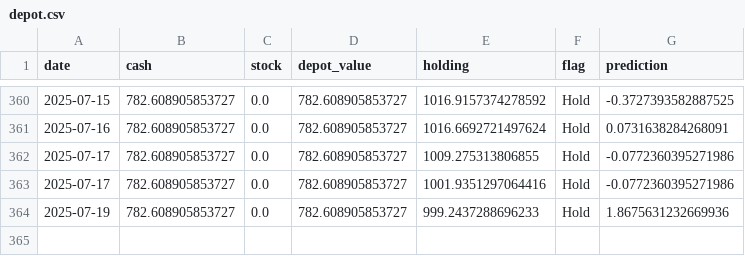
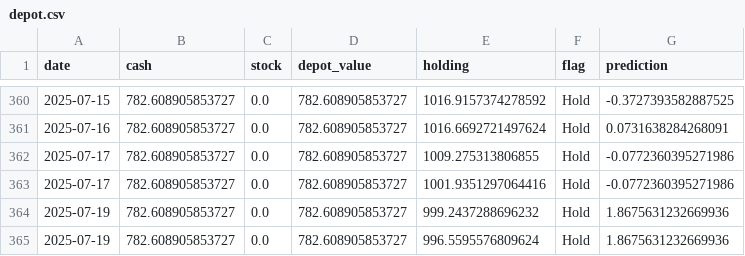
Before and after one commit to CastIehard/Stock-Prediction-AI, a CSV file: Stocks/Verizon/depot.csv, drawn as a sheet; only a part is shown, gaps mark what is left out.

```diff
--- a/Stocks/Verizon/depot.csv
+++ b/Stocks/Verizon/depot.csv
@@ -363,2 +363,3 @@ date,cash,stock,depot_value,holding,flag,prediction
 2025-07-17,782.608905853727,0.0,782.608905853727,1001.9351297064416,Hold,-0.0772360395271986
-2025-07-19,782.608905853727,0.0,782.608905853727,999.2437288696233,Hold,1.8675631232669936
+2025-07-19,782.608905853727,0.0,782.608905853727,999.2437288696232,Hold,1.8675631232669936
+2025-07-19,782.608905853727,0.0,782.608905853727,996.5595576809624,Hold,1.8675631232669936
```
Also changed, not shown: Stocks/Adobe/depot.csv, 2 other files.
